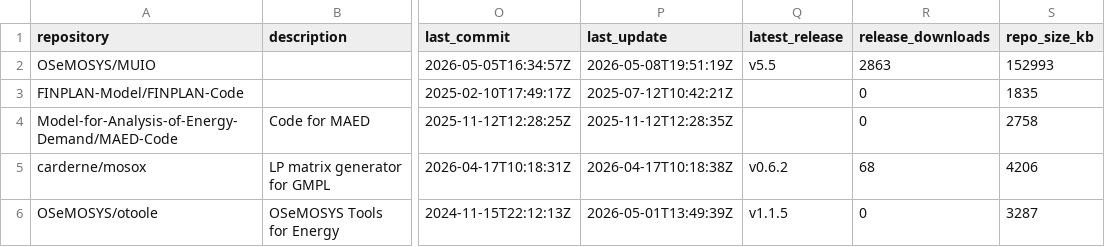
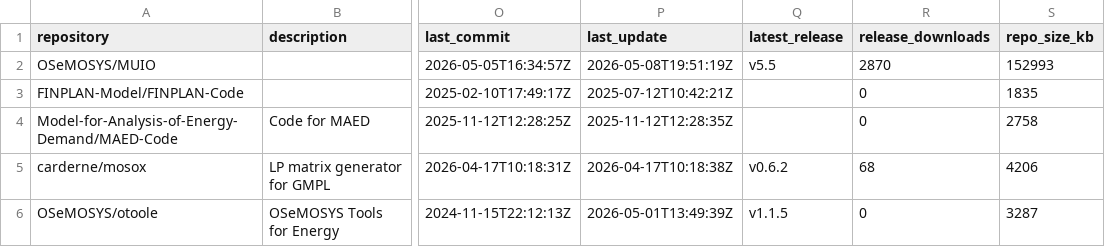
Before and after one commit to VedranKapor/github-metrics-dashboard, a CSV file: github_metrics.csv, drawn as a sheet; only a part is shown, gaps mark what is left out; the diff names each change by its address in the sheet, - before the commit and + after, or states it on an @@ line.

```diff
--- a/github_metrics.csv
+++ b/github_metrics.csv
-R2 (release_downloads): 2863
+R2 (release_downloads): 2870
```
